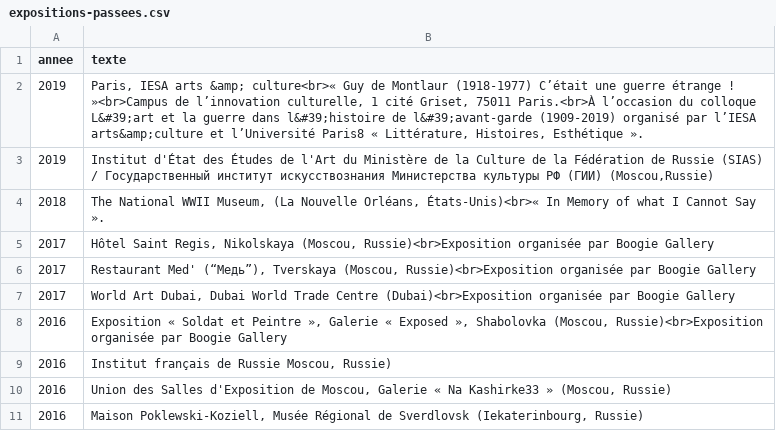
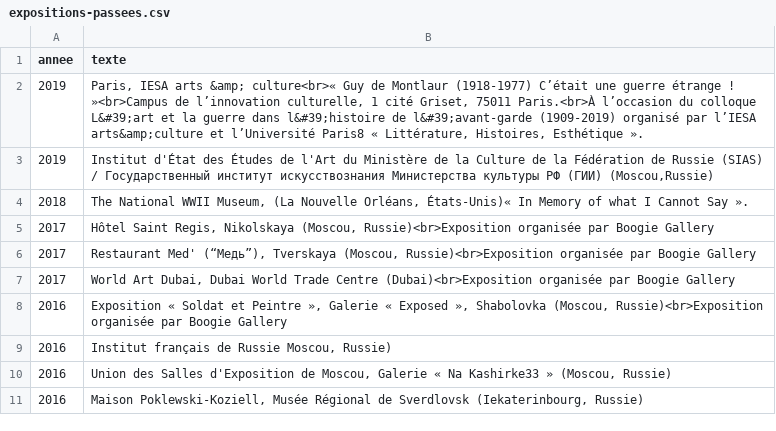
Before and after one commit to montlaur/montlaur.github.io, a CSV file: _data/expositions-passees.csv, drawn as a sheet; only a part is shown.

Commit message:
Update expositions-passees.csv

```diff
--- a/_data/expositions-passees.csv
+++ b/_data/expositions-passees.csv
@@ -3,3 +3,3 @@ annee,texte
 "2019","Institut d'État des Études de l'Art du Ministère de la Culture de la Fédération de Russie (SIAS) / Государственный институт искусствознания Министерства культуры РФ (ГИИ) (Moscou,Russie)"
-"2018","The National WWII Museum, (La Nouvelle Orléans, États-Unis)<br>« In Memory of what I Cannot Say »."
+"2018","The National WWII Museum, (La Nouvelle Orléans, États-Unis)« In Memory of what I Cannot Say »."
 "2017","Hôtel Saint Regis, Nikolskaya (Moscou, Russie)<br>Exposition organisée par Boogie Gallery"
```
